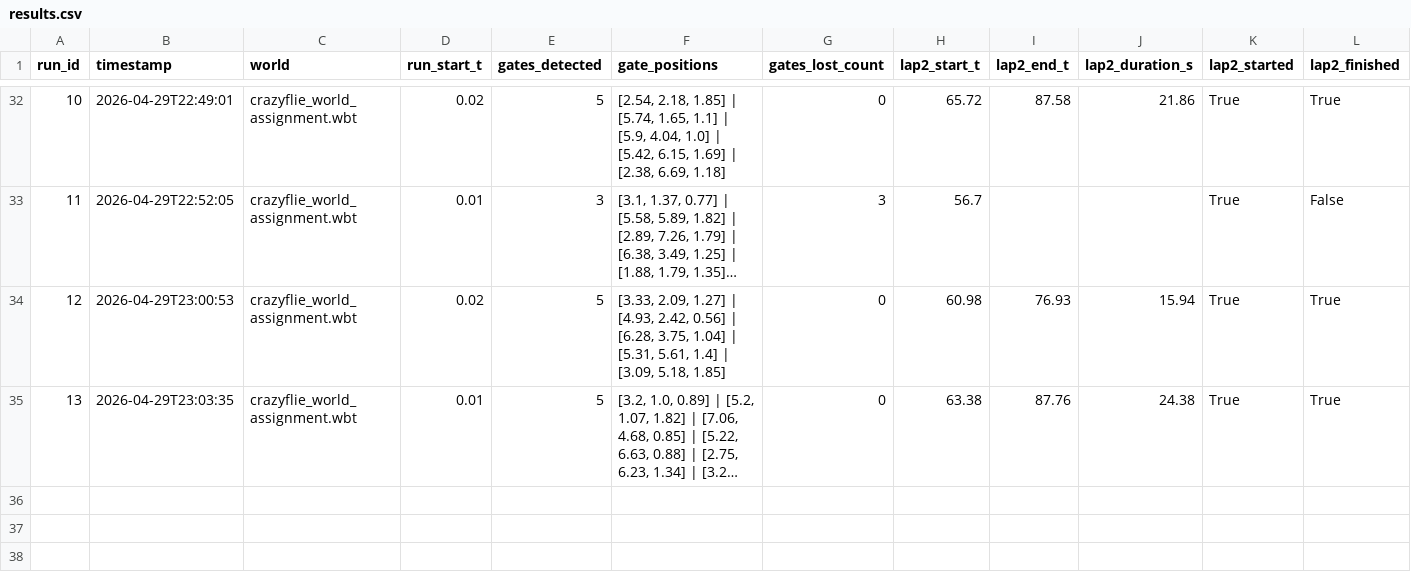
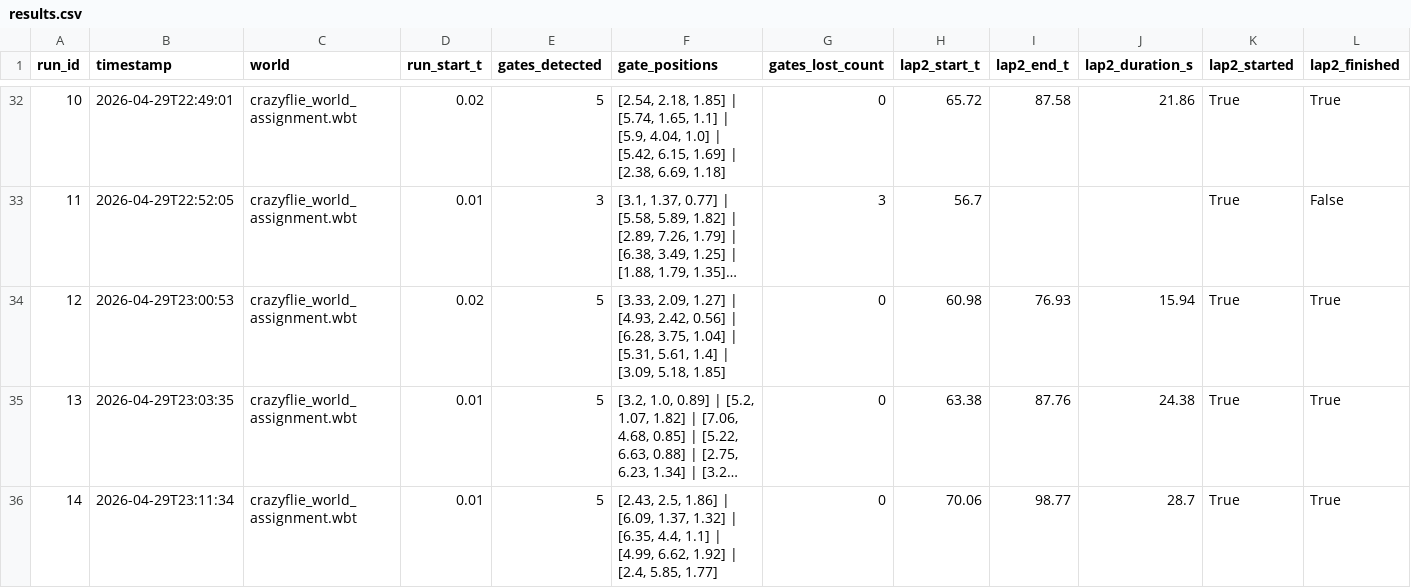
Before and after one commit to Vinto-GIT/micro-502, a CSV file: controllers/main/results.csv, drawn as a sheet; only a part is shown, gaps mark what is left out; long unchanged cells end in …; rows hold the shown columns only; the diff names each change by its address in the sheet, - before the commit and + after, or states it on an @@ line.

```diff
--- a/controllers/main/results.csv
+++ b/controllers/main/results.csv
+row 36: 14 | 2026-04-29T23:11:34 | crazyflie_world_assignment.wbt | 0.01 | 5 | [2.43, 2.5, 1.86] | [6.09, 1.37, 1.32] | [6.35, 4.4, 1.1] | [4.99, 6.62, 1.92] | [2.4, 5.85, 1.77] | 0 | 70.06 | 98.77 | 28.7 | True | True
```
Also changed, not shown: 2 other files.
